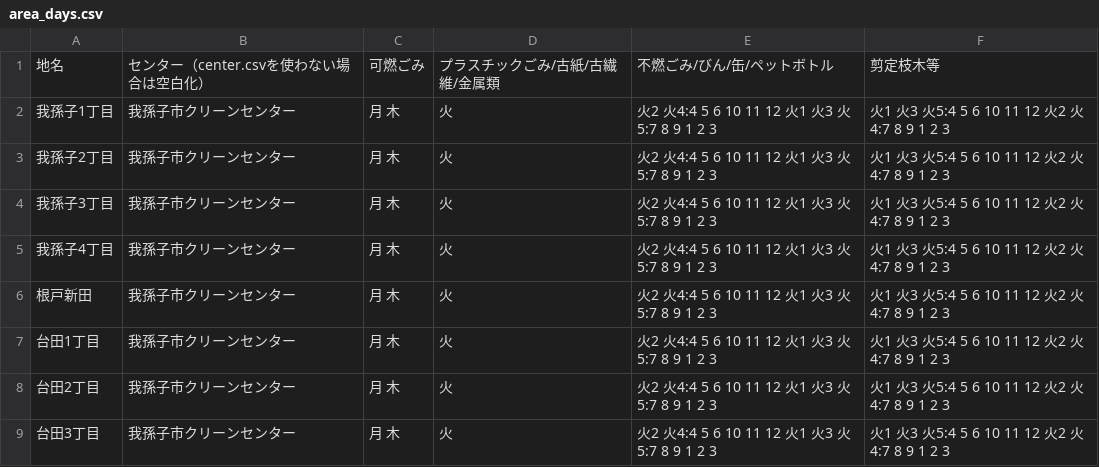
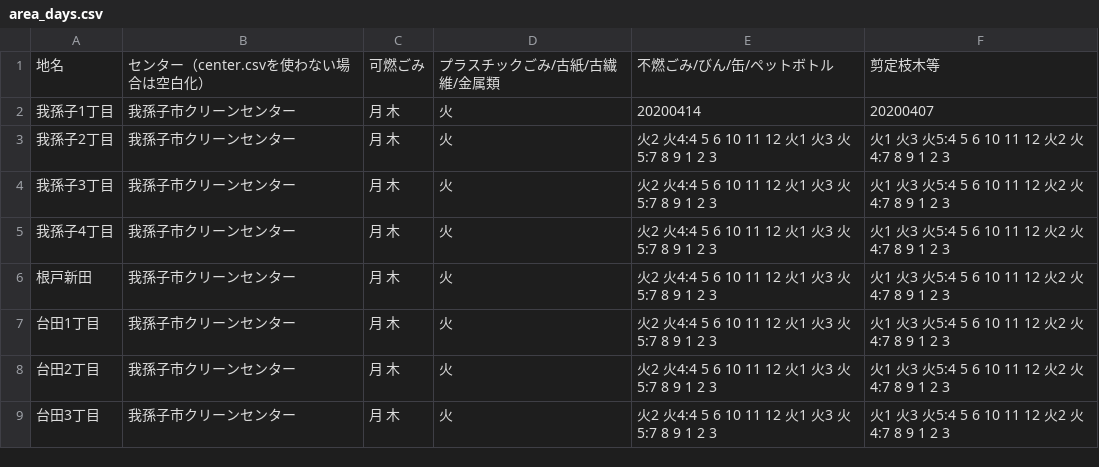
Before and after one commit to code4ka/5374, a CSV file: data/area_days.csv, drawn as a sheet; only a part is shown.

```diff
--- a/data/area_days.csv
+++ b/data/area_days.csv
@@ -1,3 +1,3 @@
 地名,センター（center.csvを使わない場合は空白化）,可燃ごみ,プラスチックごみ/古紙/古繊維/金属類,不燃ごみ/びん/缶/ペットボトル,剪定枝木等
-我孫子1丁目,我孫子市クリーンセンター ,月 木,火,火2 火4:4 5 6 10 11 12 火1 火3 火5:7 8 9 1 2 3,火1 火3 火5:4 5 6 10 11 12 火2 火4:7 8 9 1 2 3
+我孫子1丁目,我孫子市クリーンセンター ,月 木,火,20200414,20200407
 我孫子2丁目,我孫子市クリーンセンター ,月 木,火,火2 火4:4 5 6 10 11 12 火1 火3 火5:7 8 9 1 2 3,火1 火3 火5:4 5 6 10 11 12 火2 火4:7 8 9 1 2 3
```
Also changed, not shown: 1 other file.
